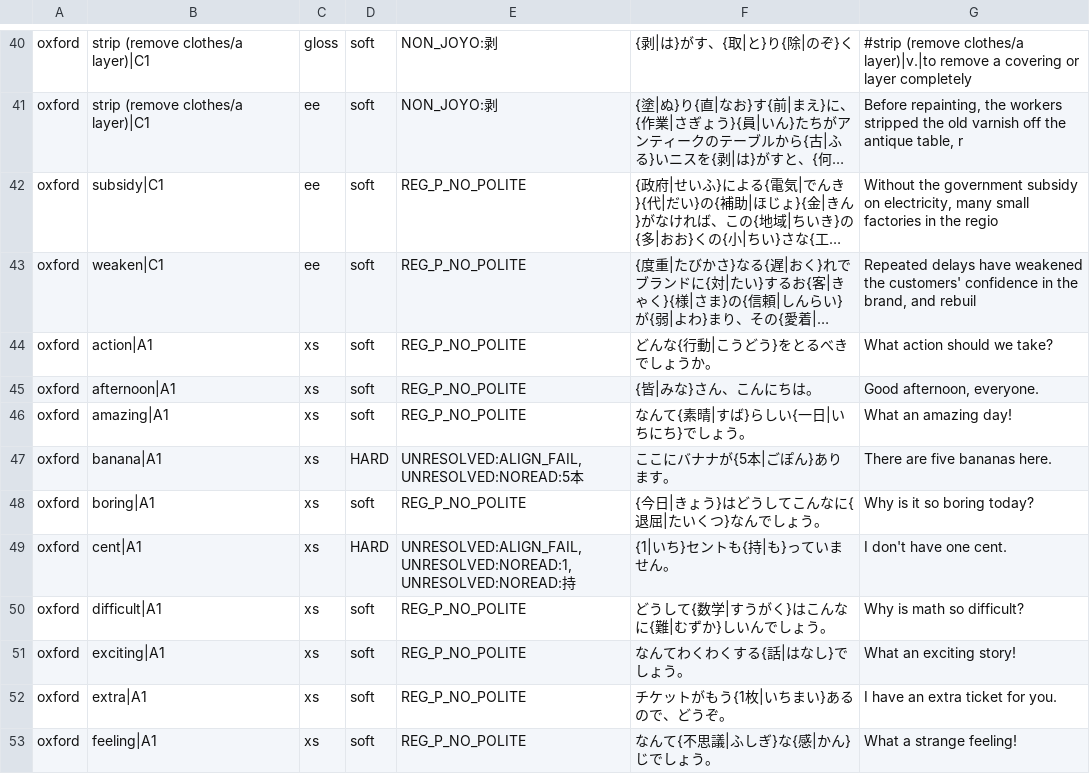
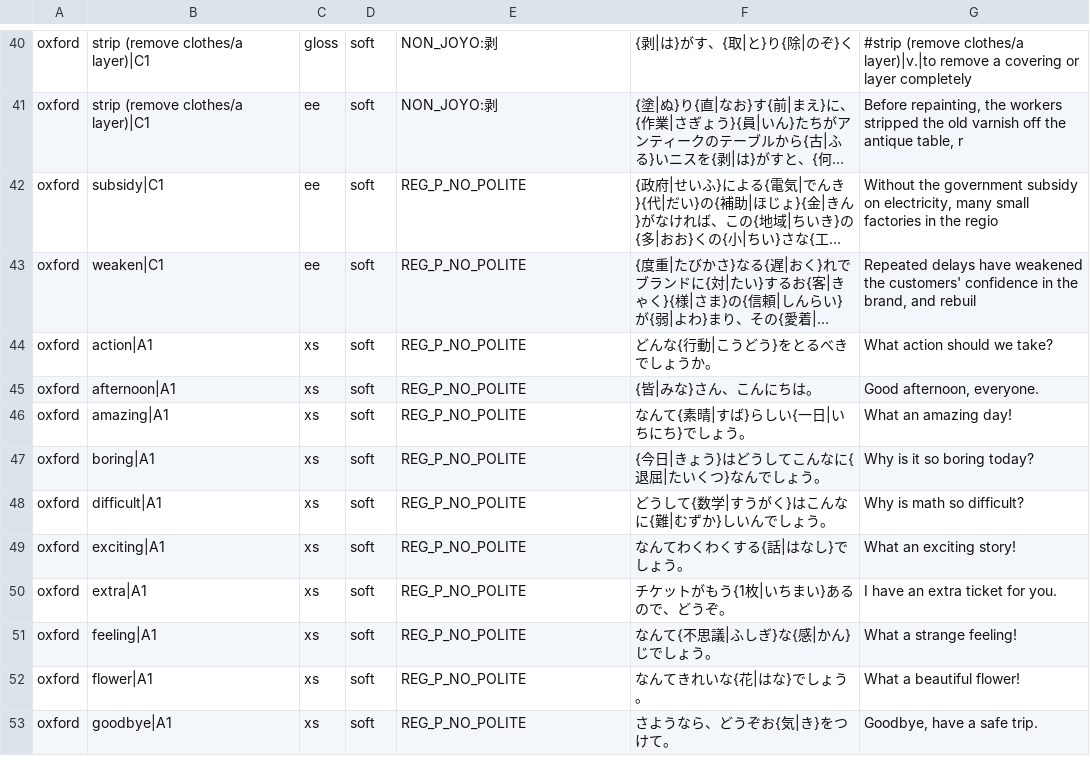
Before and after one commit to Odysseyheimer/future-aboard-pipeline, a TSV file: scripts/pedagogy/ja/reports/validate.tsv, drawn as a sheet; only a part is shown, gaps mark what is left out; the shorter side is filled out with more unchanged rows; long unchanged cells end in …; the diff names each change by its address in the sheet, - before the commit and + after, or states it on an @@ line.

```diff
--- a/scripts/pedagogy/ja/reports/validate.tsv
+++ b/scripts/pedagogy/ja/reports/validate.tsv
-row 47: oxford | banana|A1 | xs | HARD | UNRESOLVED:ALIGN_FAIL,UNRESOLVED:NOREAD:5本 | ここにバナナが{5本|ごぽん}あります。 | There are five bananas here.
-row 49: oxford | cent|A1 | xs | HARD | UNRESOLVED:ALIGN_FAIL,UNRESOLVED:NOREAD:1,UNRESOLVED:NOREAD:持 | {1|いち}セントも{持|も}っていません。 | I don't have one cent.
```
Also changed, not shown: 1 other file.
